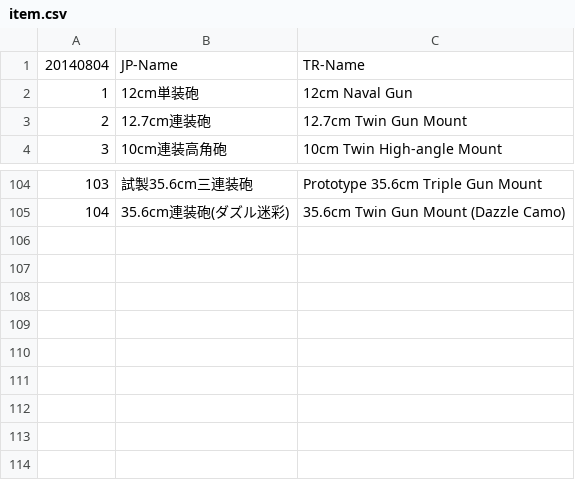
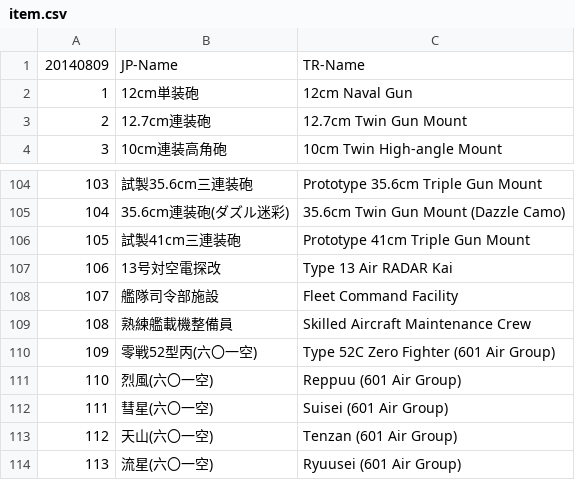
Before and after one commit to silfumus/logbook-EN, a CSV file: data/item.csv, drawn as a sheet; only a part is shown, gaps mark what is left out; the diff names each change by its address in the sheet, - before the commit and + after, or states it on an @@ line.

```diff
--- a/data/item.csv
+++ b/data/item.csv
@@ column A renumbered in row 1 @@
+row 106: 105 | 試製41cm三連装砲 | Prototype 41cm Triple Gun Mount
+row 107: 106 | 13号対空電探改 | Type 13 Air RADAR Kai
+row 108: 107 | 艦隊司令部施設 | Fleet Command Facility
+row 109: 108 | 熟練艦載機整備員 | Skilled Aircraft Maintenance Crew
+row 110: 109 | 零戦52型丙(六〇一空) | Type 52C Zero Fighter (601 Air Group)
+row 111: 110 | 烈風(六〇一空) | Reppuu (601 Air Group)
+row 112: 111 | 彗星(六〇一空) | Suisei (601 Air Group)
+row 113: 112 | 天山(六〇一空) | Tenzan (601 Air Group)
+row 114: 113 | 流星(六〇一空) | Ryuusei (601 Air Group)
```
Also changed, not shown: data/quest.csv, 5 other files.
